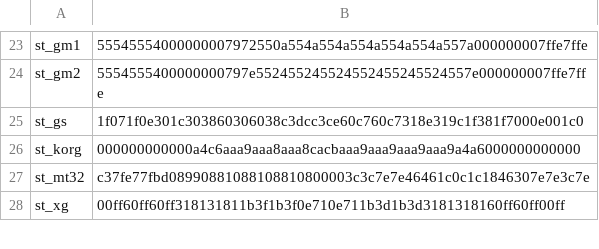
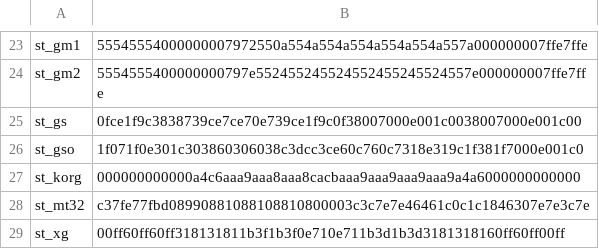
Before and after one commit to ltgcgo/octavia, a TSV file: data/bitmaps/xg/system.tsv, drawn as a sheet; only a part is shown, gaps mark what is left out.

```diff
--- a/data/bitmaps/xg/system.tsv
+++ b/data/bitmaps/xg/system.tsv
@@ -24,3 +24,4 @@ st_gm1	55545554000000007972550a554a554a554a554a554a557a000000007ffe7ffe
 st_gm2	5554555400000000797e552455245524552455245524557e000000007ffe7ffe
-st_gs	1f071f0e301c303860306038c3dcc3ce60c760c7318e319c1f381f7000e001c0
+st_gs	0fce1f9c3838739ce7ce70e739ce1f9c0f38007000e001c0038007000e001c00
+st_gso	1f071f0e301c303860306038c3dcc3ce60c760c7318e319c1f381f7000e001c0
 st_korg	000000000000a4c6aaa9aaa8aaa8cacbaaa9aaa9aaa9aaa9a4a6000000000000
```
Also changed, not shown: data/bitmaps/xg/voices.tsv, 3 other files.
